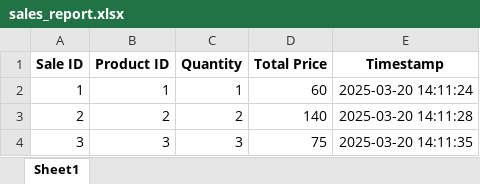
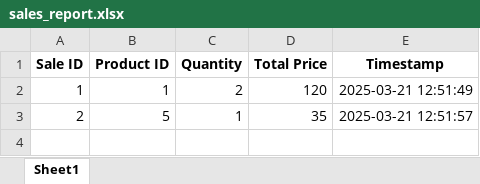
Before and after one commit to Blackstar28/SYStem, an Excel workbook: sales_report.xlsx, sheet Sheet1, drawn as a sheet; values as stored, in another font and other column widths than the file's, no borders; the diff names each change by its address in the sheet, - before the commit and + after, or states it on an @@ line.

```diff
--- a/sales_report.xlsx (sheet Sheet1)
+++ b/sales_report.xlsx (sheet Sheet1)
-C2 (Quantity): 1
+C2 (Quantity): 2
-D2 (Total Price): 60
+D2 (Total Price): 120
-E2 (Timestamp): 2025-03-20 14:11:24
+E2 (Timestamp): 2025-03-21 12:51:49
-B3 (Product ID): 2
+B3 (Product ID): 5
-C3 (Quantity): 2
+C3 (Quantity): 1
-D3 (Total Price): 140
+D3 (Total Price): 35
-E3 (Timestamp): 2025-03-20 14:11:28
+E3 (Timestamp): 2025-03-21 12:51:57
-row 4: 3 | 3 | 3 | 75 | 2025-03-20 14:11:35
```
Also changed, not shown: 9 other files.
